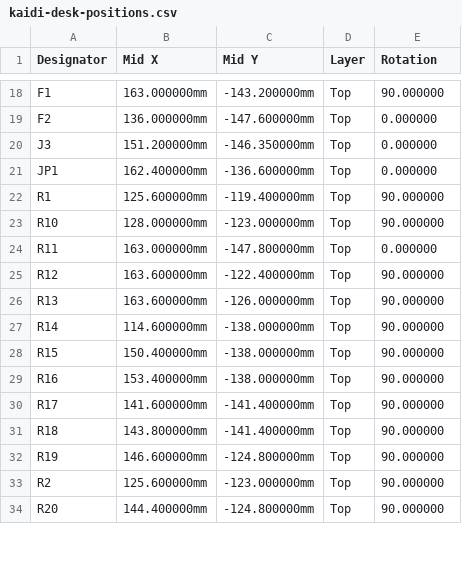
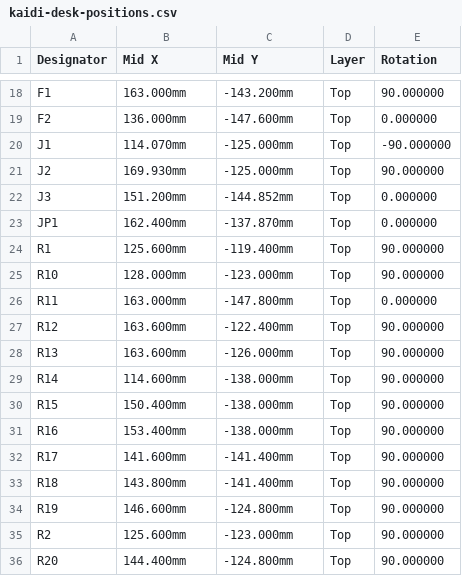
Before and after one commit to clintval/esphome-kaidi-desk, a CSV file: hardware/kaidi-desk-positions.csv, drawn as a sheet; only a part is shown, gaps mark what is left out; addresses are those after the commit; the diff covers the shown part only; the diff names each change by its address in the sheet, - before the commit and + after, or states it on an @@ line.

```diff
--- a/hardware/kaidi-desk-positions.csv
+++ b/hardware/kaidi-desk-positions.csv
-B18 (Mid X): 163.000000mm
+B18 (Mid X): 163.000mm
-C18 (Mid Y): -143.200000mm
+C18 (Mid Y): -143.200mm
-B19 (Mid X): 136.000000mm
+B19 (Mid X): 136.000mm
-C19 (Mid Y): -147.600000mm
+C19 (Mid Y): -147.600mm
+row 20: J1 | 114.070mm | -125.000mm | Top | -90.000000
+row 21: J2 | 169.930mm | -125.000mm | Top | 90.000000
-B22 (Mid X): 151.200000mm
+B22 (Mid X): 151.200mm
-C22 (Mid Y): -146.350000mm
+C22 (Mid Y): -144.852mm
-B23 (Mid X): 162.400000mm
+B23 (Mid X): 162.400mm
-C23 (Mid Y): -136.600000mm
+C23 (Mid Y): -137.870mm
-B24 (Mid X): 125.600000mm
+B24 (Mid X): 125.600mm
-C24 (Mid Y): -119.400000mm
+C24 (Mid Y): -119.400mm
-B25 (Mid X): 128.000000mm
+B25 (Mid X): 128.000mm
-C25 (Mid Y): -123.000000mm
+C25 (Mid Y): -123.000mm
-B26 (Mid X): 163.000000mm
+B26 (Mid X): 163.000mm
-C26 (Mid Y): -147.800000mm
+C26 (Mid Y): -147.800mm
-B27:B28 (Mid X): 163.600000mm
+B27:B28 (Mid X): 163.600mm
-C27 (Mid Y): -122.400000mm
+C27 (Mid Y): -122.400mm
-C28 (Mid Y): -126.000000mm
+C28 (Mid Y): -126.000mm
-B29 (Mid X): 114.600000mm
+B29 (Mid X): 114.600mm
-C29:C31 (Mid Y): -138.000000mm
+C29:C31 (Mid Y): -138.000mm
-B30 (Mid X): 150.400000mm
+B30 (Mid X): 150.400mm
-B31 (Mid X): 153.400000mm
+B31 (Mid X): 153.400mm
-B32 (Mid X): 141.600000mm
+B32 (Mid X): 141.600mm
-C32:C33 (Mid Y): -141.400000mm
+C32:C33 (Mid Y): -141.400mm
-B33 (Mid X): 143.800000mm
+B33 (Mid X): 143.800mm
-B34 (Mid X): 146.600000mm
+B34 (Mid X): 146.600mm
-C34 (Mid Y): -124.800000mm
+C34 (Mid Y): -124.800mm
-B35 (Mid X): 125.600000mm
+B35 (Mid X): 125.600mm
-C35 (Mid Y): -123.000000mm
+C35 (Mid Y): -123.000mm
-B36 (Mid X): 144.400000mm
+B36 (Mid X): 144.400mm
-C36 (Mid Y): -124.800000mm
+C36 (Mid Y): -124.800mm
```
Also changed, not shown: 76 edited cells elsewhere in this file, hardware/kaidi-desk-bom.csv, 44 other files.
